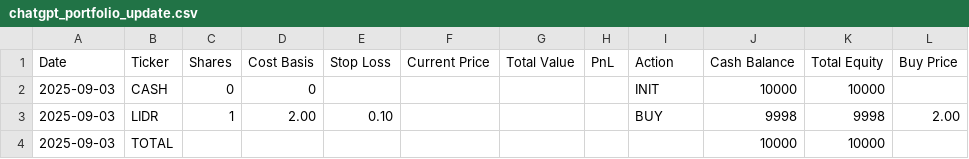
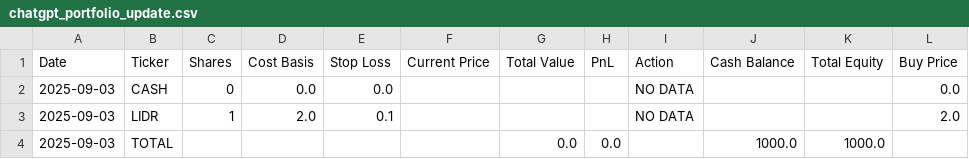
Before and after one commit to mrjeffreyweiss/ChatGPT-Micro-Cap-Experiment, a CSV file: Start Your Own/chatgpt_portfolio_update.csv, drawn as a sheet.

Commit message:
update

```diff
--- a/Start Your Own/chatgpt_portfolio_update.csv
+++ b/Start Your Own/chatgpt_portfolio_update.csv
@@ -1,4 +1,4 @@
 Date,Ticker,Shares,Cost Basis,Stop Loss,Current Price,Total Value,PnL,Action,Cash Balance,Total Equity,Buy Price
-2025-09-03,CASH,0,0,,,,,INIT,10000,10000,
-2025-09-03,LIDR,1,2.00,0.10,,,,BUY,9998,9998,2.00
-2025-09-03,TOTAL,,,,,,,,10000,10000,
+2025-09-03,CASH,0,0.0,0.0,,,,NO DATA,,,0.0
+2025-09-03,LIDR,1,2.0,0.1,,,,NO DATA,,,2.0
+2025-09-03,TOTAL,,,,,0.0,0.0,,1000.0,1000.0,
```
